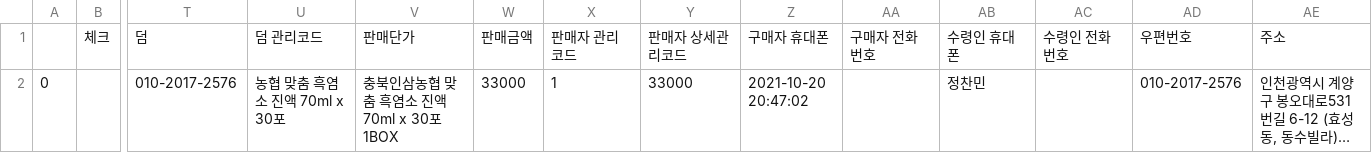
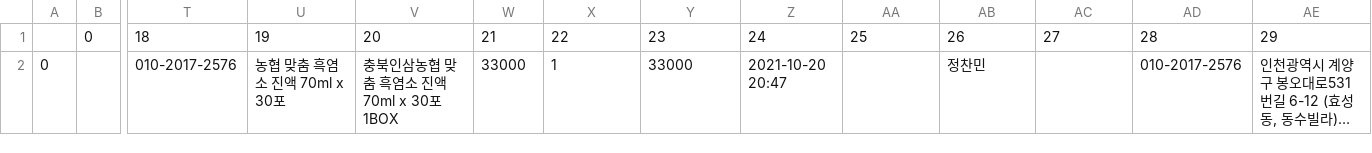
Before and after one commit to hennible0612/CrawlWarehouse, a CSV file: CrawlWebsite/tmon.csv, drawn as a sheet; only a part is shown, gaps mark what is left out; long unchanged cells end in …; removed rows and columns are numbered as before the commit, all else as after; rows hold the shown columns only; the diff names each change by its address in the sheet, - before the commit and + after, or states it on an @@ line.

```diff
--- a/CrawlWebsite/tmon.csv
+++ b/CrawlWebsite/tmon.csv
-row 1:  | 체크 | 덤 | 덤 관리코드 | 판매단가 | 판매금액 | 판매자 관리코드 | 판매자 상세관리코드 | 구매자 휴대폰 | 구매자 전화번호 | 수령인 휴대폰 | 수령인 전화번호 | 우편번호 | 주소
+row 1:  | 0 | 18 | 19 | 20 | 21 | 22 | 23 | 24 | 25 | 26 | 27 | 28 | 29
-Z2: 2021-10-20 20:47:02
+Z2: 2021-10-20 20:47
```
Also changed, not shown: CrawlWebsite/interpark.csv, 6 other files.
